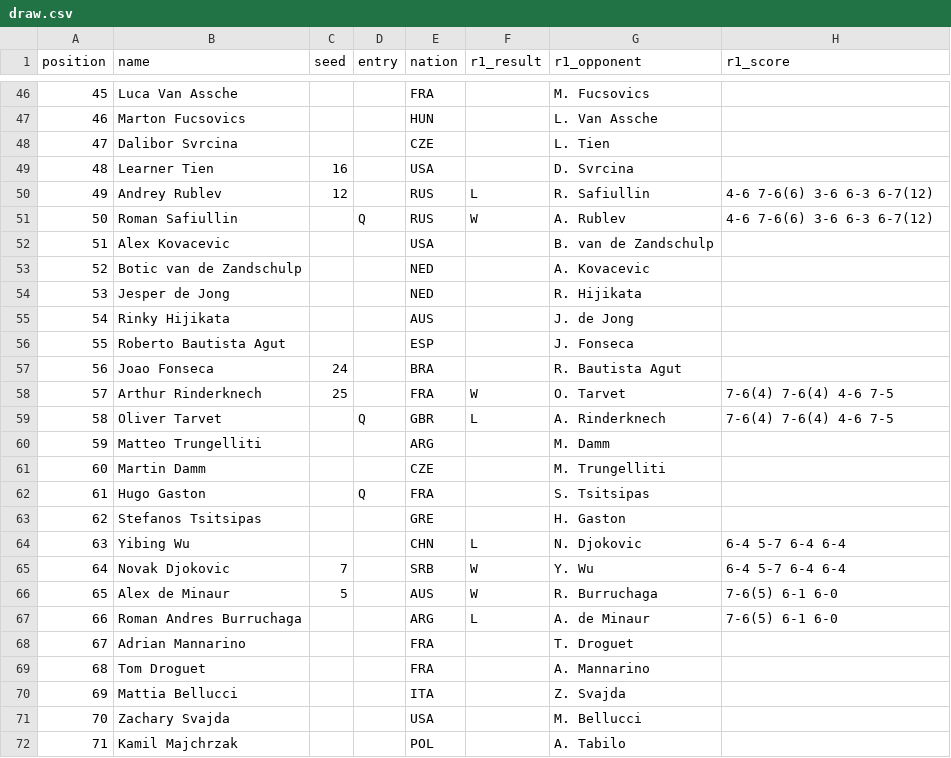
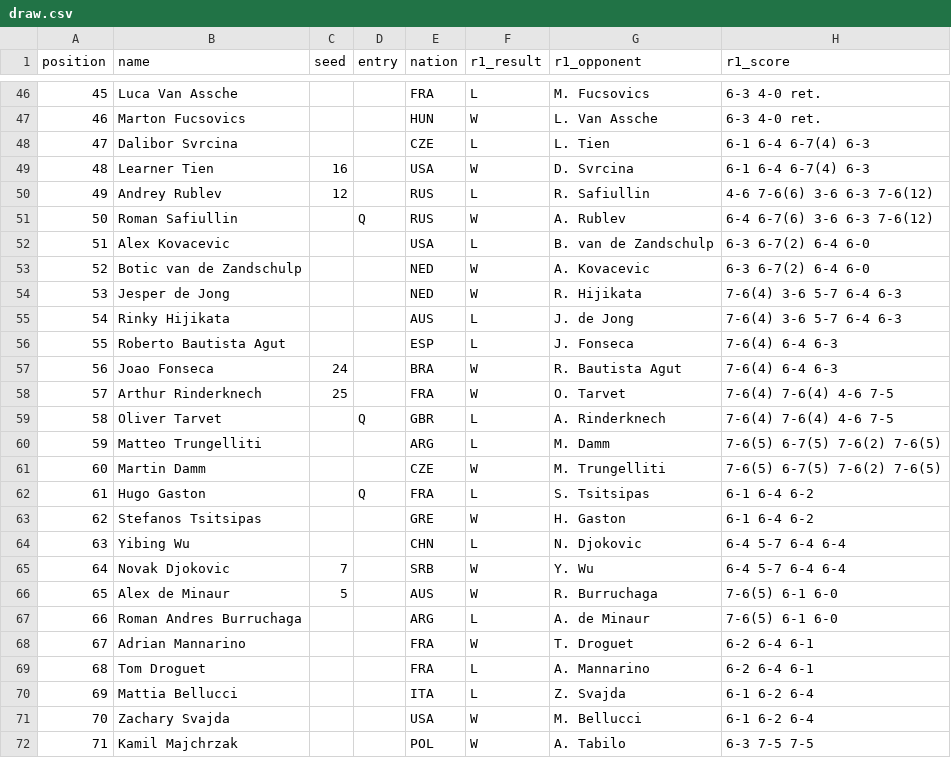
Before and after one commit to renzorico/wimbledon-predictor, a CSV file: data/wimbledon_2026/draw.csv, drawn as a sheet; only a part is shown, gaps mark what is left out; the diff covers the shown part only.

```diff
--- a/data/wimbledon_2026/draw.csv
+++ b/data/wimbledon_2026/draw.csv
@@ -46,19 +46,19 @@ position,name,seed,entry,nation,r1_result,r1_opponent,r1_score
-45,Luca Van Assche,,,FRA,,M. Fucsovics,
-46,Marton Fucsovics,,,HUN,,L. Van Assche,
-47,Dalibor Svrcina,,,CZE,,L. Tien,
-48,Learner Tien,16,,USA,,D. Svrcina,
-49,Andrey Rublev,12,,RUS,L,R. Safiullin,4-6 7-6(6) 3-6 6-3 6-7(12)
-50,Roman Safiullin,,Q,RUS,W,A. Rublev,4-6 7-6(6) 3-6 6-3 6-7(12)
-51,Alex Kovacevic,,,USA,,B. van de Zandschulp,
-52,Botic van de Zandschulp,,,NED,,A. Kovacevic,
-53,Jesper de Jong,,,NED,,R. Hijikata,
-54,Rinky Hijikata,,,AUS,,J. de Jong,
-55,Roberto Bautista Agut,,,ESP,,J. Fonseca,
-56,Joao Fonseca,24,,BRA,,R. Bautista Agut,
+45,Luca Van Assche,,,FRA,L,M. Fucsovics,6-3 4-0 ret.
+46,Marton Fucsovics,,,HUN,W,L. Van Assche,6-3 4-0 ret.
+47,Dalibor Svrcina,,,CZE,L,L. Tien,6-1 6-4 6-7(4) 6-3
+48,Learner Tien,16,,USA,W,D. Svrcina,6-1 6-4 6-7(4) 6-3
+49,Andrey Rublev,12,,RUS,L,R. Safiullin,4-6 7-6(6) 3-6 6-3 7-6(12)
+50,Roman Safiullin,,Q,RUS,W,A. Rublev,6-4 6-7(6) 3-6 6-3 7-6(12)
+51,Alex Kovacevic,,,USA,L,B. van de Zandschulp,6-3 6-7(2) 6-4 6-0
+52,Botic van de Zandschulp,,,NED,W,A. Kovacevic,6-3 6-7(2) 6-4 6-0
+53,Jesper de Jong,,,NED,W,R. Hijikata,7-6(4) 3-6 5-7 6-4 6-3
+54,Rinky Hijikata,,,AUS,L,J. de Jong,7-6(4) 3-6 5-7 6-4 6-3
+55,Roberto Bautista Agut,,,ESP,L,J. Fonseca,7-6(4) 6-4 6-3
+56,Joao Fonseca,24,,BRA,W,R. Bautista Agut,7-6(4) 6-4 6-3
 57,Arthur Rinderknech,25,,FRA,W,O. Tarvet,7-6(4) 7-6(4) 4-6 7-5
 58,Oliver Tarvet,,Q,GBR,L,A. Rinderknech,7-6(4) 7-6(4) 4-6 7-5
-59,Matteo Trungelliti,,,ARG,,M. Damm,
-60,Martin Damm,,,CZE,,M. Trungelliti,
-61,Hugo Gaston,,Q,FRA,,S. Tsitsipas,
-62,Stefanos Tsitsipas,,,GRE,,H. Gaston,
+59,Matteo Trungelliti,,,ARG,L,M. Damm,7-6(5) 6-7(5) 7-6(2) 7-6(5)
+60,Martin Damm,,,CZE,W,M. Trungelliti,7-6(5) 6-7(5) 7-6(2) 7-6(5)
+61,Hugo Gaston,,Q,FRA,L,S. Tsitsipas,6-1 6-4 6-2
+62,Stefanos Tsitsipas,,,GRE,W,H. Gaston,6-1 6-4 6-2
 63,Yibing Wu,,,CHN,L,N. Djokovic,6-4 5-7 6-4 6-4
@@ -67,6 +67,6 @@ position,name,seed,entry,nation,r1_result,r1_opponent,r1_score
 66,Roman Andres Burruchaga,,,ARG,L,A. de Minaur,7-6(5) 6-1 6-0
-67,Adrian Mannarino,,,FRA,,T. Droguet,
-68,Tom Droguet,,,FRA,,A. Mannarino,
-69,Mattia Bellucci,,,ITA,,Z. Svajda,
-70,Zachary Svajda,,,USA,,M. Bellucci,
-71,Kamil Majchrzak,,,POL,,A. Tabilo,
+67,Adrian Mannarino,,,FRA,W,T. Droguet,6-2 6-4 6-1
+68,Tom Droguet,,,FRA,L,A. Mannarino,6-2 6-4 6-1
+69,Mattia Bellucci,,,ITA,L,Z. Svajda,6-1 6-2 6-4
+70,Zachary Svajda,,,USA,W,M. Bellucci,6-1 6-2 6-4
+71,Kamil Majchrzak,,,POL,W,A. Tabilo,6-3 7-5 7-5
```
Also changed, not shown: 130 edited cells elsewhere in this file.
